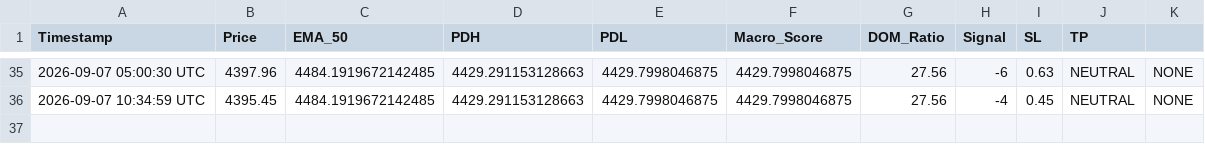
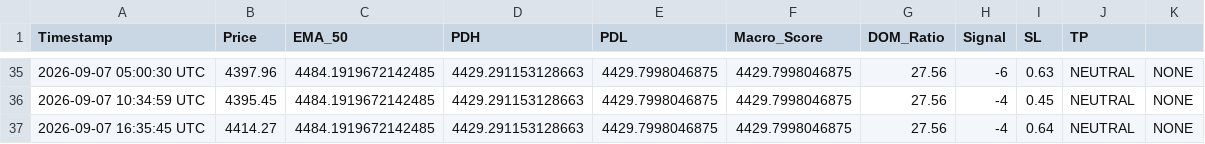
Before and after one commit to parfactmatch-cloud/gold-macro-dashboard, a CSV file: trade_log.csv, drawn as a sheet; only a part is shown, gaps mark what is left out.

```diff
--- a/trade_log.csv
+++ b/trade_log.csv
@@ -36 +36,2 @@ Timestamp,Price,EMA_50,PDH,PDL,Macro_Score,DOM_Ratio,Signal,SL,TP
 2026-09-07 10:34:59 UTC,4395.45,4484.1919672142485,4429.291153128663,4429.7998046875,4429.7998046875,27.56,-4,0.45,NEUTRAL,NONE,,,
+2026-09-07 16:35:45 UTC,4414.27,4484.1919672142485,4429.291153128663,4429.7998046875,4429.7998046875,27.56,-4,0.64,NEUTRAL,NONE,,,
```
